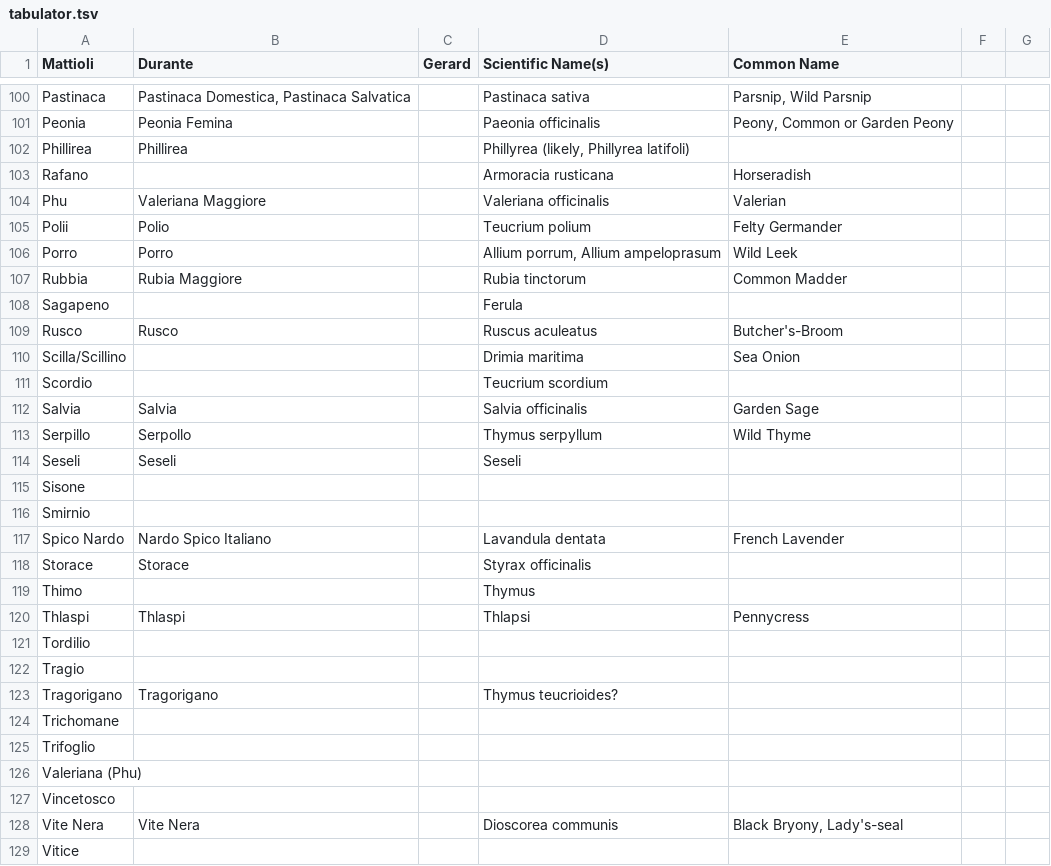
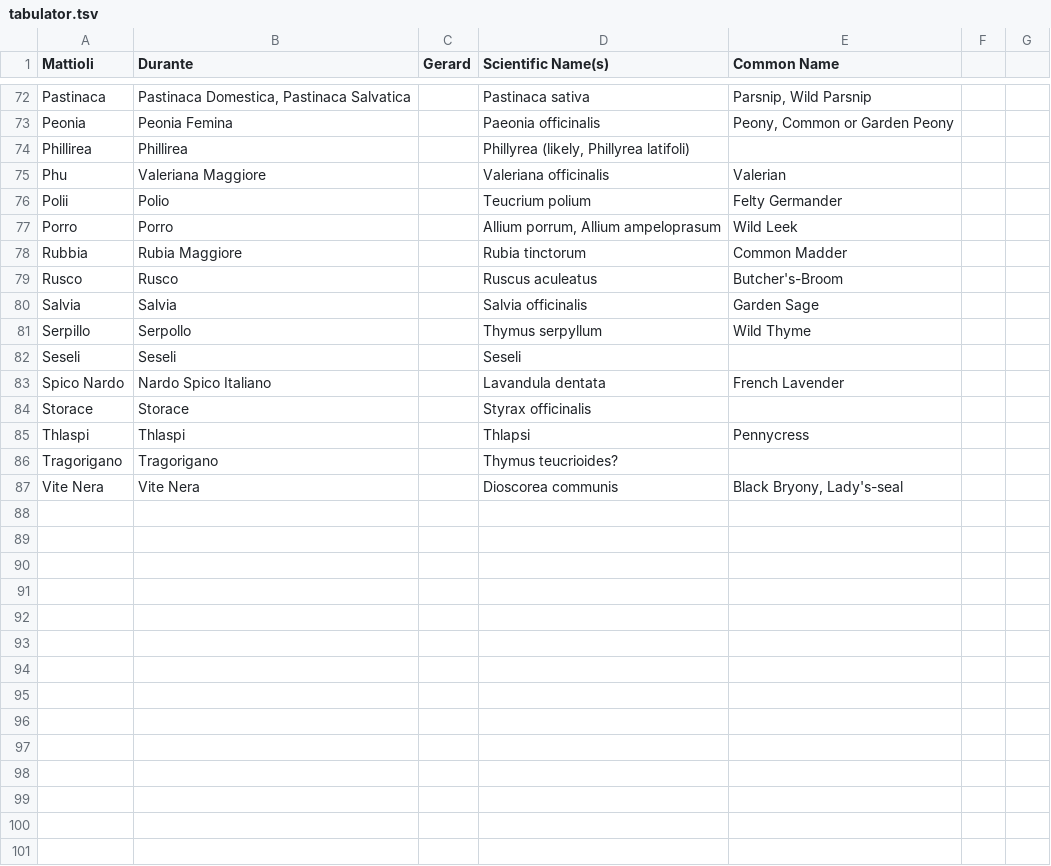
Before and after one commit to buchanana01/ve-content, a TSV file: docs/tabulator.tsv, drawn as a sheet; only a part is shown, gaps mark what is left out; the diff covers the shown part only; the diff names each change by its address in the sheet, - before the commit and + after, or states it on an @@ line.

```diff
--- a/docs/tabulator.tsv
+++ b/docs/tabulator.tsv
-row 103: Rafano |  |  | Armoracia rusticana | Horseradish
-row 108: Sagapeno |  |  | Ferula
-row 110: Scilla/Scillino |  |  | Drimia maritima | Sea Onion
-row 111: Scordio |  |  | Teucrium scordium
-row 115: Sisone
-row 116: Smirnio
-row 119: Thimo |  |  | Thymus
-row 121: Tordilio
-row 122: Tragio
-row 124: Trichomane
-row 125: Trifoglio
-row 126: Valeriana (Phu)
-row 127: Vincetosco
-row 129: Vitice
```
Also changed, not shown: 29 removed rows and 1 edited cell elsewhere in this file.
